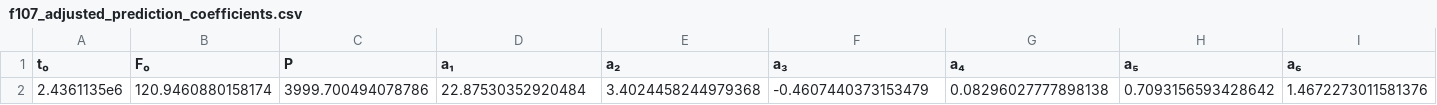
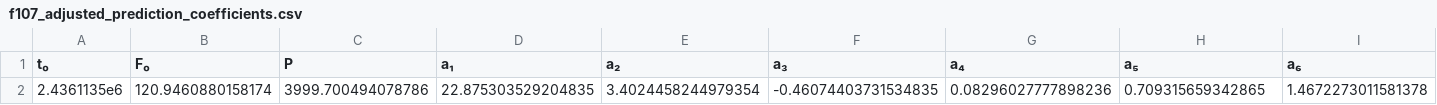
Before and after one commit to JuliaSpace/SatelliteToolboxSpaceIndexSets, a CSV file: files/f107_adjusted_prediction_coefficients.csv, drawn as a sheet; only a part is shown; removed rows and columns are numbered as before the commit, all else as after; rows hold the shown columns only; the diff names each change by its address in the sheet, - before the commit and + after, or states it on an @@ line.

```diff
--- a/files/f107_adjusted_prediction_coefficients.csv
+++ b/files/f107_adjusted_prediction_coefficients.csv
-row 2: 2.4361135e6 | 120.9460880158174 | 3999.700494078786 | 22.87530352920484 | 3.4024458244979368 | -0.4607440373153479 | 0.08296027777898138 | 0.7093156593428642 | 1.4672273011581376
+row 2: 2.4361135e6 | 120.9460880158174 | 3999.700494078786 | 22.875303529204835 | 3.4024458244979354 | -0.46074403731534835 | 0.08296027777898236 | 0.709315659342865 | 1.4672273011581378
```
Also changed, not shown: files/f107_observed_prediction_coefficients.csv.
